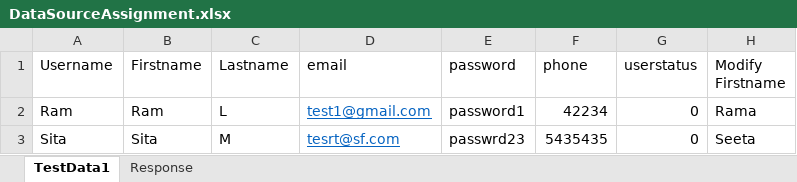
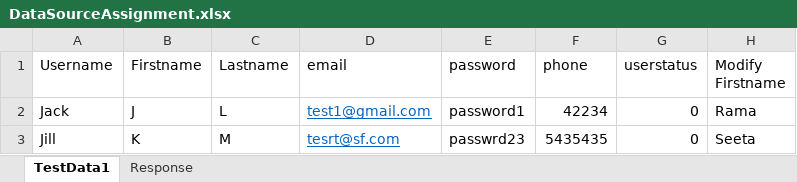
Before and after one commit to SwethaVP91/ReadyAPIAssignmentFST, an Excel workbook: DataSourceAssignment.xlsx, sheet TestData1, drawn as a sheet; values as stored, in another font and other column widths than the file's, no borders; the diff names each change by its address in the sheet, - before the commit and + after, or states it on an @@ line.

```diff
--- a/DataSourceAssignment.xlsx (sheet TestData1)
+++ b/DataSourceAssignment.xlsx (sheet TestData1)
-A2 (Username): Ram
+A2 (Username): Jack
-B2 (Firstname): Ram
+B2 (Firstname): J
-A3 (Username): Sita
+A3 (Username): Jill
-B3 (Firstname): Sita
+B3 (Firstname): K
```
Also changed, not shown: sheet Response, 1 other file.
